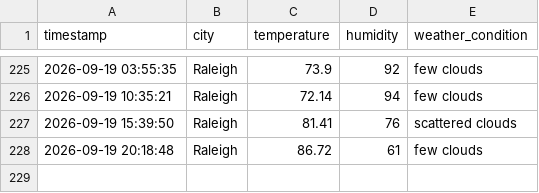
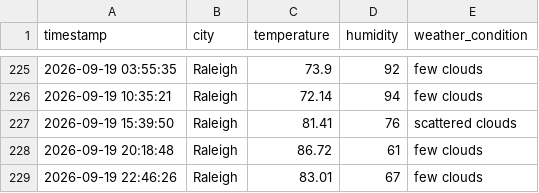
Before and after one commit to pwaltonbrown/Automated_Weather_Data_Pipeline, a CSV file: weather_history.csv, drawn as a sheet; only a part is shown, gaps mark what is left out.

```diff
--- a/weather_history.csv
+++ b/weather_history.csv
@@ -228 +228,2 @@ timestamp,city,temperature,humidity,weather_condition
 2026-09-19 20:18:48,Raleigh,86.72,61,few clouds
+2026-09-19 22:46:26,Raleigh,83.01,67,few clouds
```
